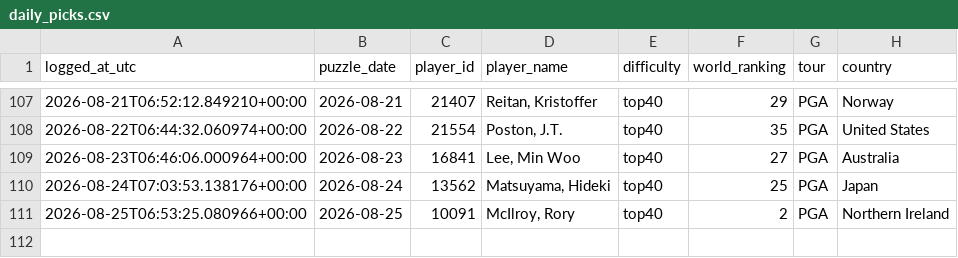
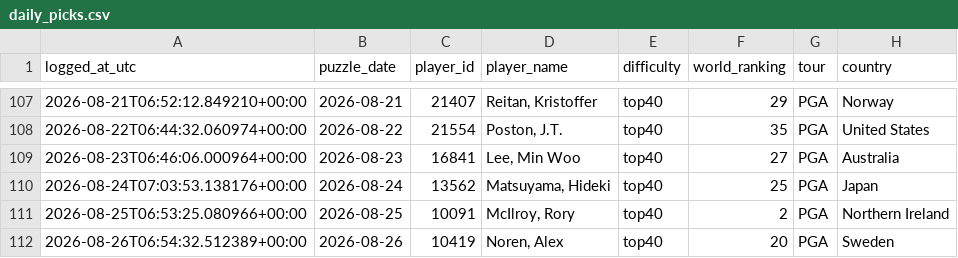
Before and after one commit to rosiekipling/pardle, a CSV file: data/daily_picks.csv, drawn as a sheet; only a part is shown, gaps mark what is left out.

```diff
--- a/data/daily_picks.csv
+++ b/data/daily_picks.csv
@@ -111 +111,2 @@ logged_at_utc,puzzle_date,player_id,player_name,difficulty,world_ranking,tour,co
 2026-08-25T06:53:25.080966+00:00,2026-08-25,10091,"McIlroy, Rory",top40,2,PGA,Northern Ireland
+2026-08-26T06:54:32.512389+00:00,2026-08-26,10419,"Noren, Alex",top40,20,PGA,Sweden
```
